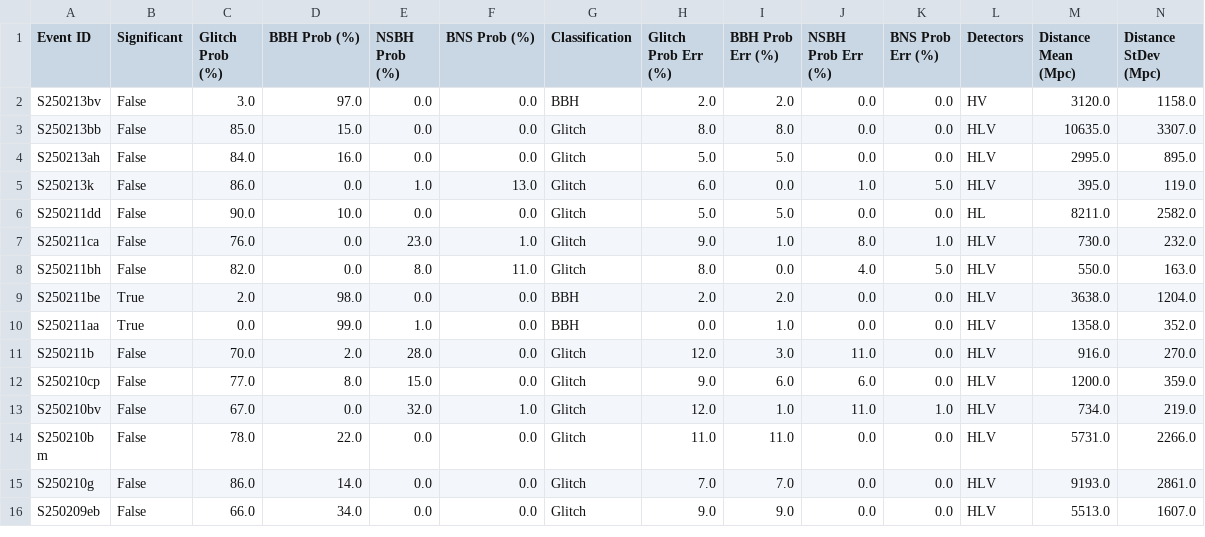
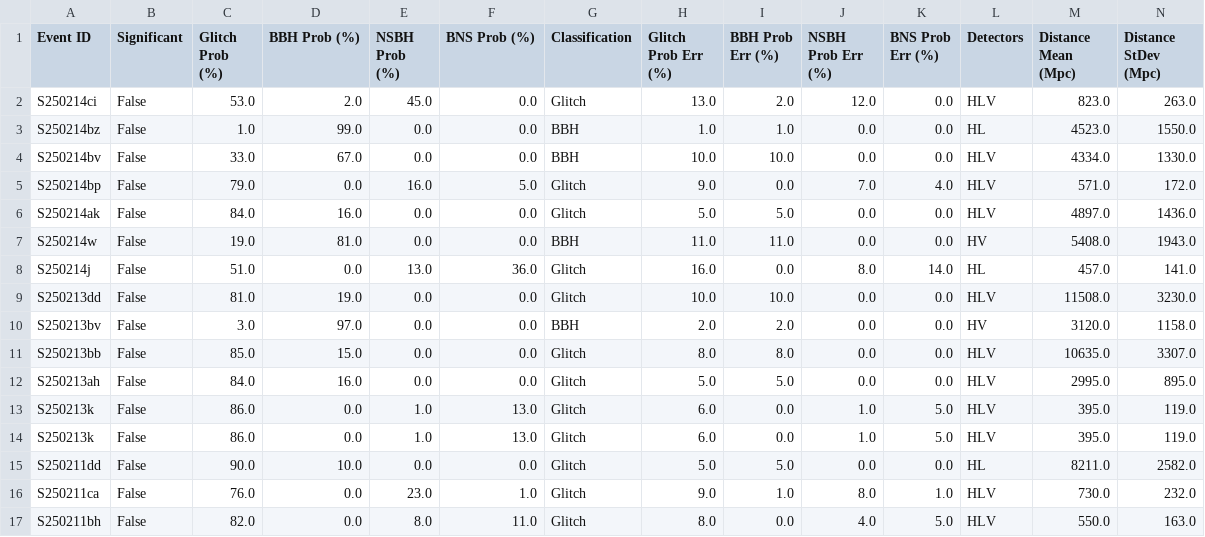
Before and after one commit to nayyer-raza/nayyer-raza.github.io, a CSV file: projects/gwskynet-multi/media/all_events_predictions.csv, drawn as a sheet; only a part is shown; the shorter side is filled out with more unchanged rows; rows hold the shown columns only; the diff names each change by its address in the sheet, - before the commit and + after, or states it on an @@ line.

```diff
--- a/projects/gwskynet-multi/media/all_events_predictions.csv
+++ b/projects/gwskynet-multi/media/all_events_predictions.csv
+row 2: S250214ci | False | 53.0 | 2.0 | 45.0 | 0.0 | Glitch | 13.0 | 2.0 | 12.0 | 0.0 | HLV | 823.0 | 263.0
+row 3: S250214bz | False | 1.0 | 99.0 | 0.0 | 0.0 | BBH | 1.0 | 1.0 | 0.0 | 0.0 | HL | 4523.0 | 1550.0
+row 4: S250214bv | False | 33.0 | 67.0 | 0.0 | 0.0 | BBH | 10.0 | 10.0 | 0.0 | 0.0 | HLV | 4334.0 | 1330.0
+row 5: S250214bp | False | 79.0 | 0.0 | 16.0 | 5.0 | Glitch | 9.0 | 0.0 | 7.0 | 4.0 | HLV | 571.0 | 172.0
+row 6: S250214ak | False | 84.0 | 16.0 | 0.0 | 0.0 | Glitch | 5.0 | 5.0 | 0.0 | 0.0 | HLV | 4897.0 | 1436.0
+row 7: S250214w | False | 19.0 | 81.0 | 0.0 | 0.0 | BBH | 11.0 | 11.0 | 0.0 | 0.0 | HV | 5408.0 | 1943.0
+row 8: S250214j | False | 51.0 | 0.0 | 13.0 | 36.0 | Glitch | 16.0 | 0.0 | 8.0 | 14.0 | HL | 457.0 | 141.0
+row 9: S250213dd | False | 81.0 | 19.0 | 0.0 | 0.0 | Glitch | 10.0 | 10.0 | 0.0 | 0.0 | HLV | 11508.0 | 3230.0
+row 13: S250213k | False | 86.0 | 0.0 | 1.0 | 13.0 | Glitch | 6.0 | 0.0 | 1.0 | 5.0 | HLV | 395.0 | 119.0
```
Also changed, not shown: 4 other files.
